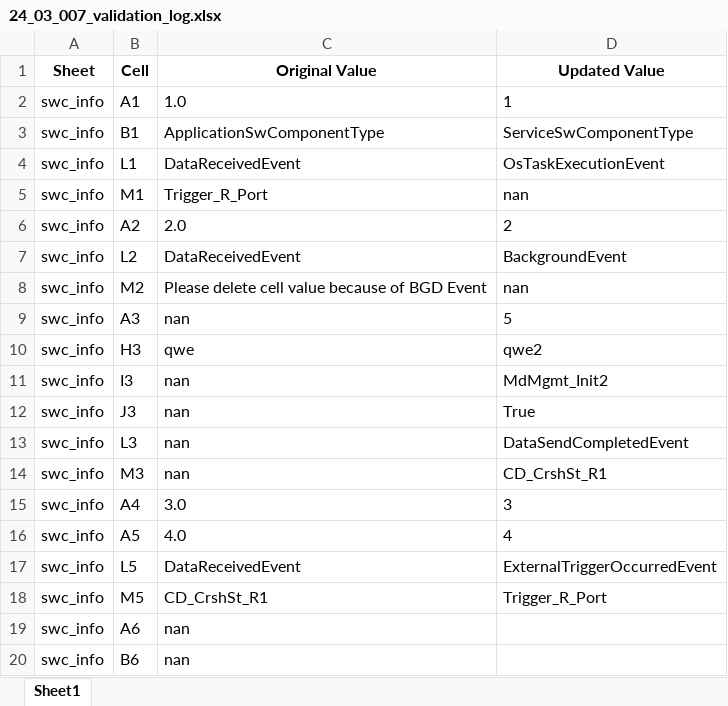
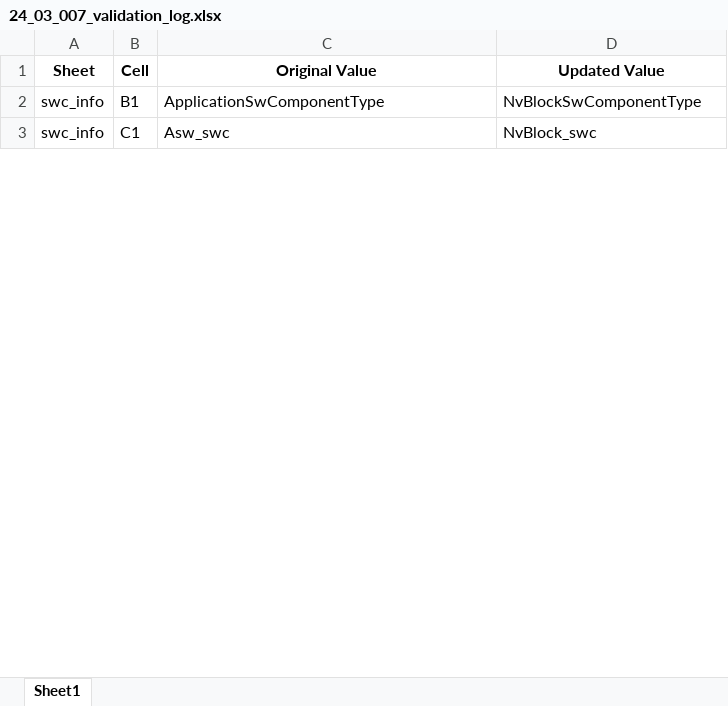
Before and after one commit to hss930284/COMBINED_AUTOMATION, an Excel workbook: Comparator_Reports/Excel_Comparator/24_03_007_validation_log.xlsx, sheet Sheet1, drawn as a sheet; only a part is shown; values as stored, in another font and other column widths than the file's, no borders; removed rows and columns are numbered as before the commit, all else as after; the diff covers the shown part only; the diff names each change by its address in the sheet, - before the commit and + after, or states it on an @@ line.

Commit message:
init commit

```diff
--- a/Comparator_Reports/Excel_Comparator/24_03_007_validation_log.xlsx (sheet Sheet1)
+++ b/Comparator_Reports/Excel_Comparator/24_03_007_validation_log.xlsx (sheet Sheet1)
-row 2: swc_info | A1 | 1.0 | 1
-D2 (Updated Value): ServiceSwComponentType
+D2 (Updated Value): NvBlockSwComponentType
-B3 (Cell): L1
+B3 (Cell): C1
-C3 (Original Value): DataReceivedEvent
+C3 (Original Value): Asw_swc
-D3 (Updated Value): OsTaskExecutionEvent
+D3 (Updated Value): NvBlock_swc
-row 5: swc_info | M1 | Trigger_R_Port | nan
-row 6: swc_info | A2 | 2.0 | 2
-row 7: swc_info | L2 | DataReceivedEvent | BackgroundEvent
-row 8: swc_info | M2 | Please delete cell value because of BGD Event | nan
-row 9: swc_info | A3 | nan | 5
-row 10: swc_info | H3 | qwe | qwe2
-row 11: swc_info | I3 | nan | MdMgmt_Init2
-row 12: swc_info | J3 | nan | True
-row 13: swc_info | L3 | nan | DataSendCompletedEvent
-row 14: swc_info | M3 | nan | CD_CrshSt_R1
-row 15: swc_info | A4 | 3.0 | 3
-row 16: swc_info | A5 | 4.0 | 4
-row 17: swc_info | L5 | DataReceivedEvent | ExternalTriggerOccurredEvent
-row 18: swc_info | M5 | CD_CrshSt_R1 | Trigger_R_Port
-row 19: swc_info | A6 | nan
-row 20: swc_info | B6 | nan
```
Also changed, not shown: 1 added row and 71 removed rows elsewhere in this sheet, Default_Files/Default_Input_Excel.xlsx, 33 other files.
